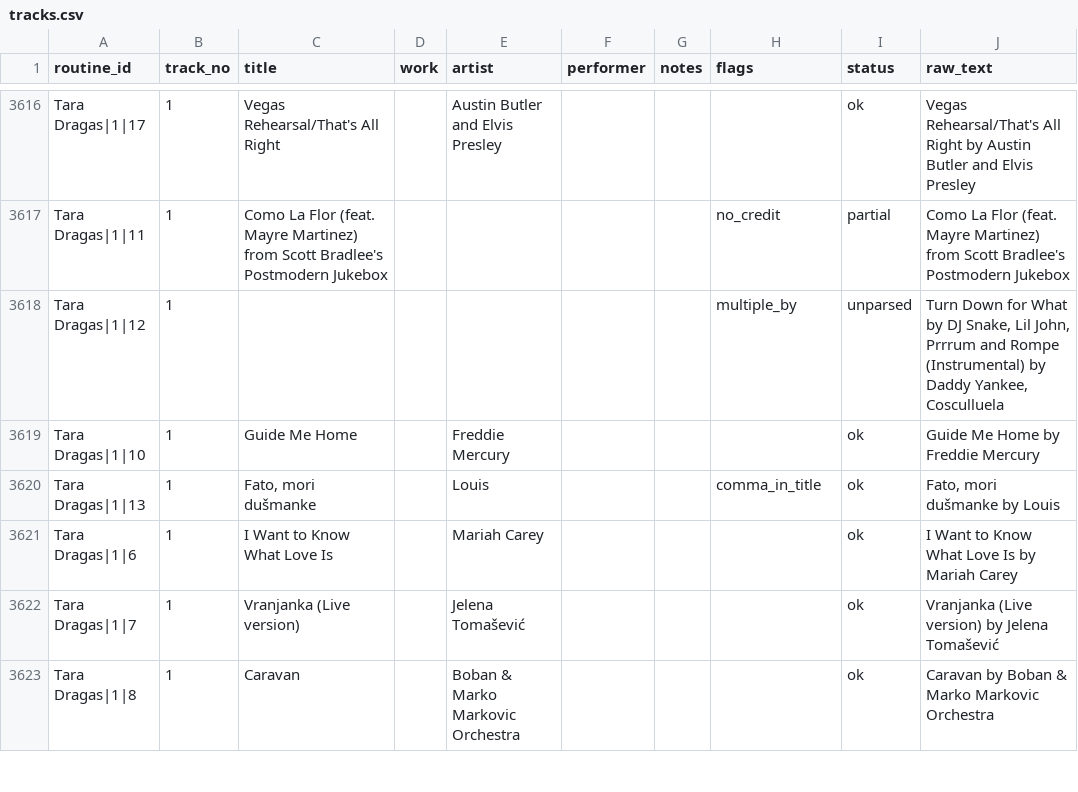
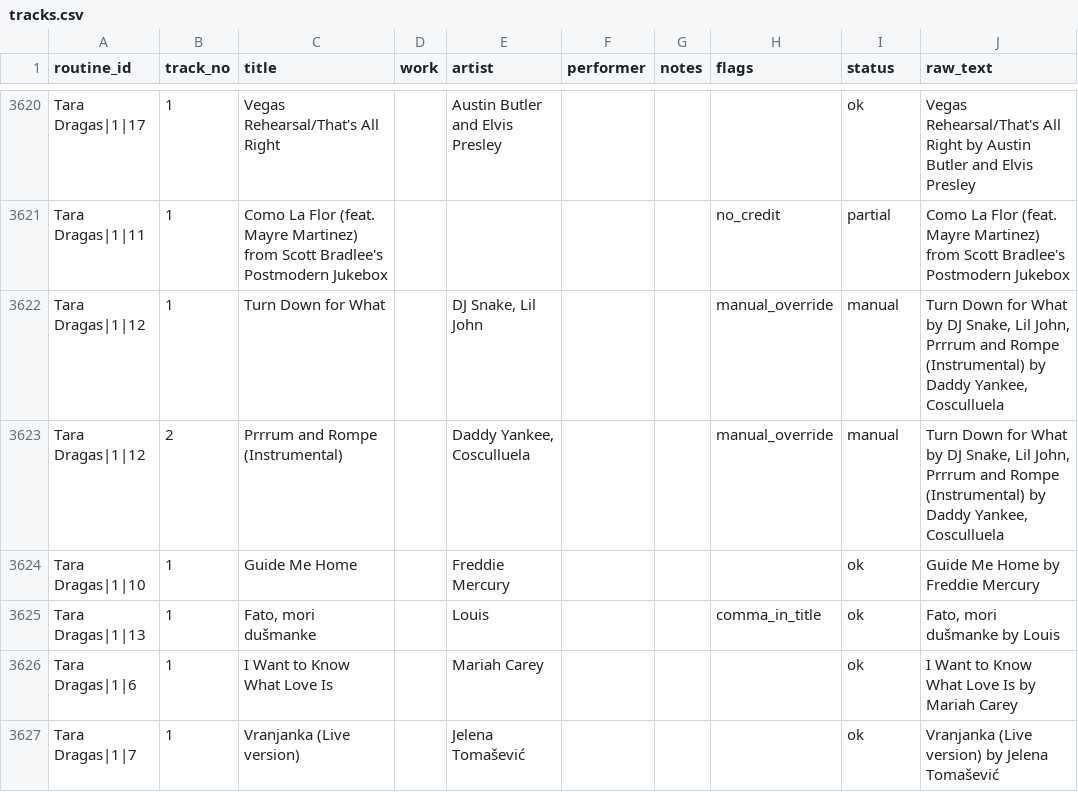
Before and after one commit to BorisenkoAnna1193/rg-music-catalog, a CSV file: data/interim/tracks.csv, drawn as a sheet; only a part is shown, gaps mark what is left out; the shorter side is filled out with more unchanged rows; the diff covers the shown part only.

```diff
--- a/data/interim/tracks.csv
+++ b/data/interim/tracks.csv
@@ -3617,3 +3621,4 @@ Tara Dragas|1|17,1,Vegas Rehearsal/That's All Right,,Austin Butler and Elvis Pre
 Tara Dragas|1|11,1,Como La Flor (feat. Mayre Martinez) from Scott Bradlee's Postmodern Jukebox,,,,,no_credit,partial,Como La Flor (feat. Mayre Martinez) from Scott Bradlee's Postmodern Jukebox
-Tara Dragas|1|12,1,,,,,,multiple_by,unparsed,"Turn Down for What by DJ Snake, Lil John, Prrrum and Rompe (Instrumental) by Daddy Yankee, Cosculluela"
+Tara Dragas|1|12,1,Turn Down for What,,"DJ Snake, Lil John",,,manual_override,manual,"Turn Down for What by DJ Snake, Lil John, Prrrum and Rompe (Instrumental) by Daddy Yankee, Cosculluela"
+Tara Dragas|1|12,2,Prrrum and Rompe (Instrumental),,"Daddy Yankee, Cosculluela",,,manual_override,manual,"Turn Down for What by DJ Snake, Lil John, Prrrum and Rompe (Instrumental) by Daddy Yankee, Cosculluela"
 Tara Dragas|1|10,1,Guide Me Home,,Freddie Mercury,,,,ok,Guide Me Home by Freddie Mercury
```
Also changed, not shown: 5 added rows, 1 removed row and 25 edited cells elsewhere in this file, data/interim/routines_parsed.csv, 10 other files.
